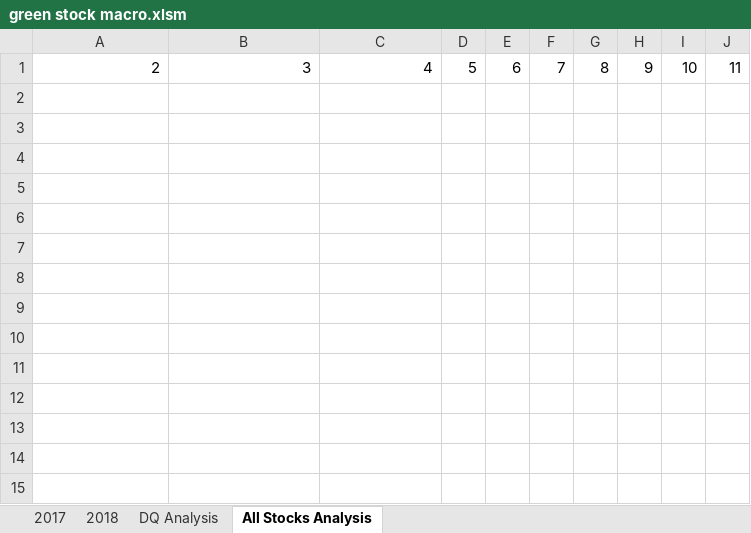
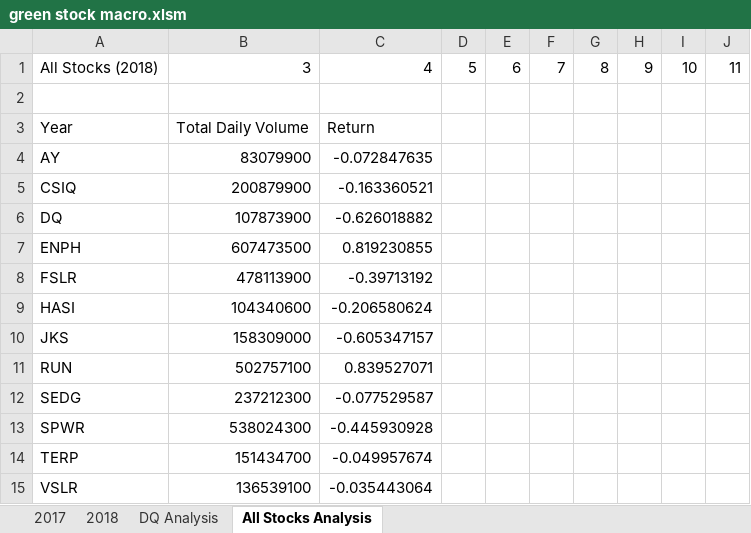
Before and after one commit to OmerGokturkYildirim/stocks-analysis-, an Excel workbook: green stock macro.xlsm, sheet All Stocks Analysis, drawn as a sheet; values as stored, in another font and other column widths than the file's, no borders; the diff names each change by its address in the sheet, - before the commit and + after, or states it on an @@ line.

Commit message:
Add files via upload

```diff
--- a/green stock macro.xlsm (sheet All Stocks Analysis)
+++ b/green stock macro.xlsm (sheet All Stocks Analysis)
-A1: 2
+A1: All Stocks (2018)
+row 2: (empty)
+row 3: Year | Total Daily Volume | Return
+row 4: AY | 83079900 | -0.072847635
+row 5: CSIQ | 200879900 | -0.163360521
+row 6: DQ | 107873900 | -0.626018882
+row 7: ENPH | 607473500 | 0.819230855
+row 8: FSLR | 478113900 | -0.39713192
+row 9: HASI | 104340600 | -0.206580624
+row 10: JKS | 158309000 | -0.605347157
+row 11: RUN | 502757100 | 0.839527071
+row 12: SEDG | 237212300 | -0.077529587
+row 13: SPWR | 538024300 | -0.445930928
+row 14: TERP | 151434700 | -0.049957674
+row 15: VSLR | 136539100 | -0.035443064
```
